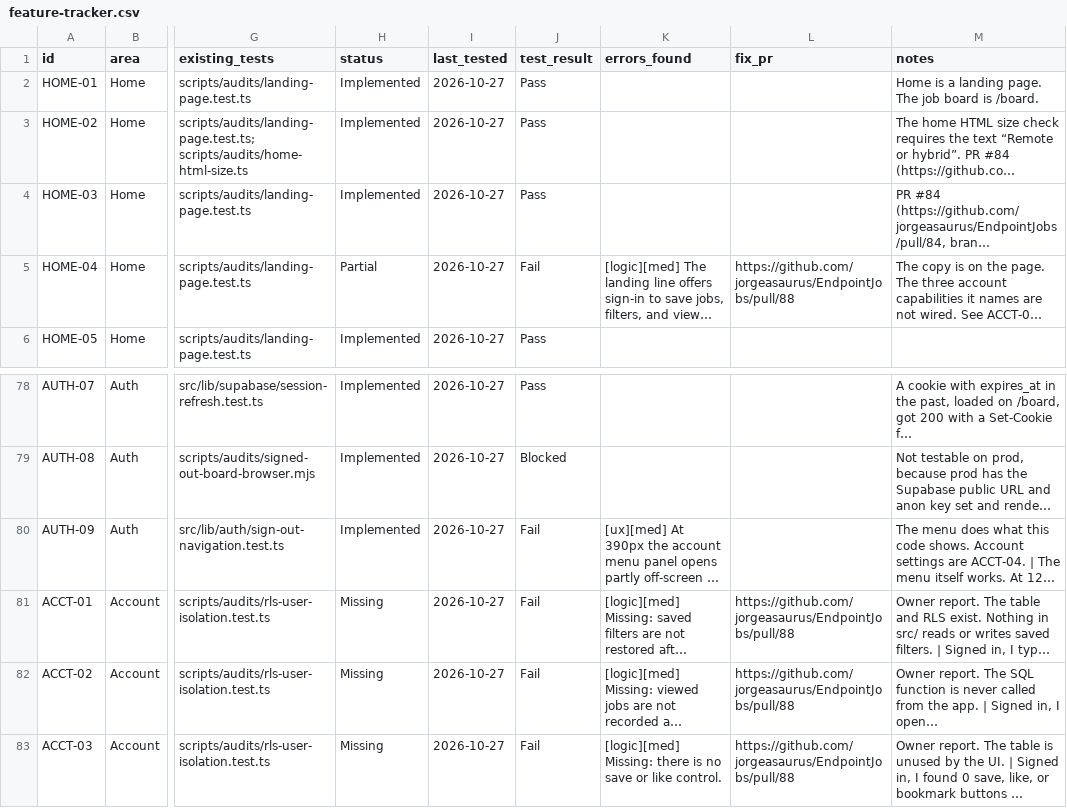
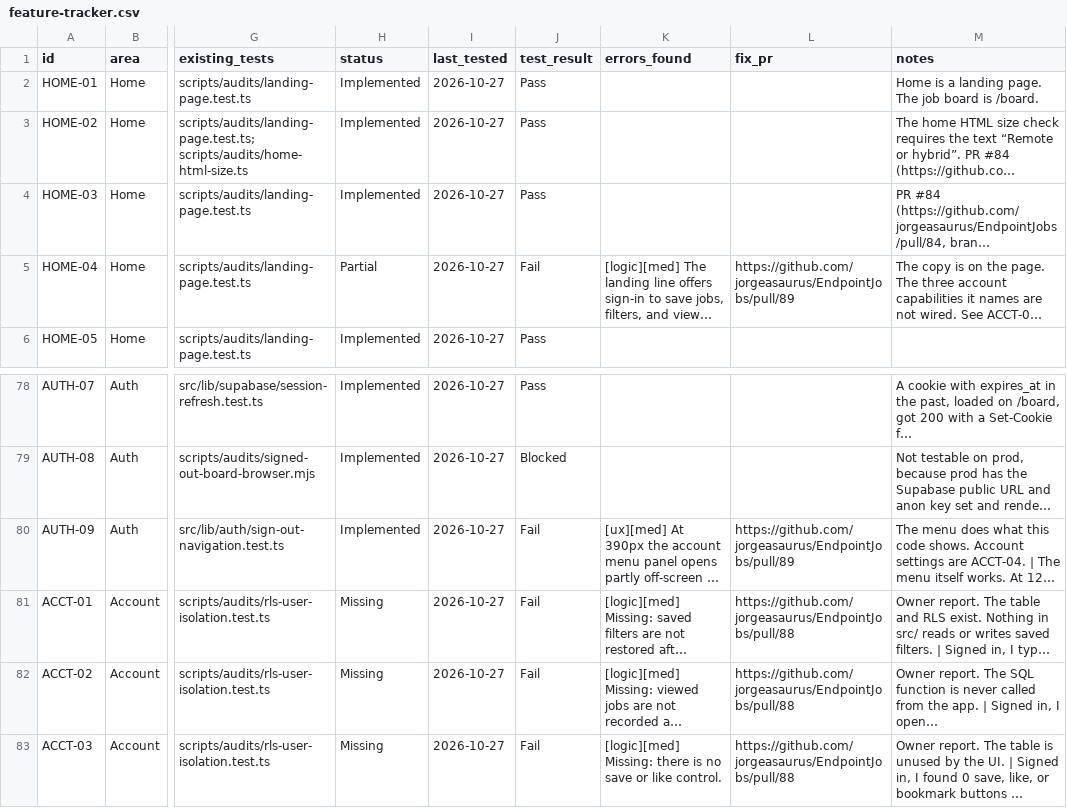
Before and after one commit to jorgeasaurus/EndpointJobs, a CSV file: docs/feature-tracker.csv, drawn as a sheet; only a part is shown, gaps mark what is left out; long unchanged cells end in …; the diff names each change by its address in the sheet, - before the commit and + after, or states it on an @@ line.

```diff
--- a/docs/feature-tracker.csv
+++ b/docs/feature-tracker.csv
-L5 (fix_pr): https://github.com/jorgeasaurus/EndpointJobs/pull/88
+L5 (fix_pr): https://github.com/jorgeasaurus/EndpointJobs/pull/89
-L80 (fix_pr): (empty)
+L80 (fix_pr): https://github.com/jorgeasaurus/EndpointJobs/pull/89
```
Also changed, not shown: 26 other files.
